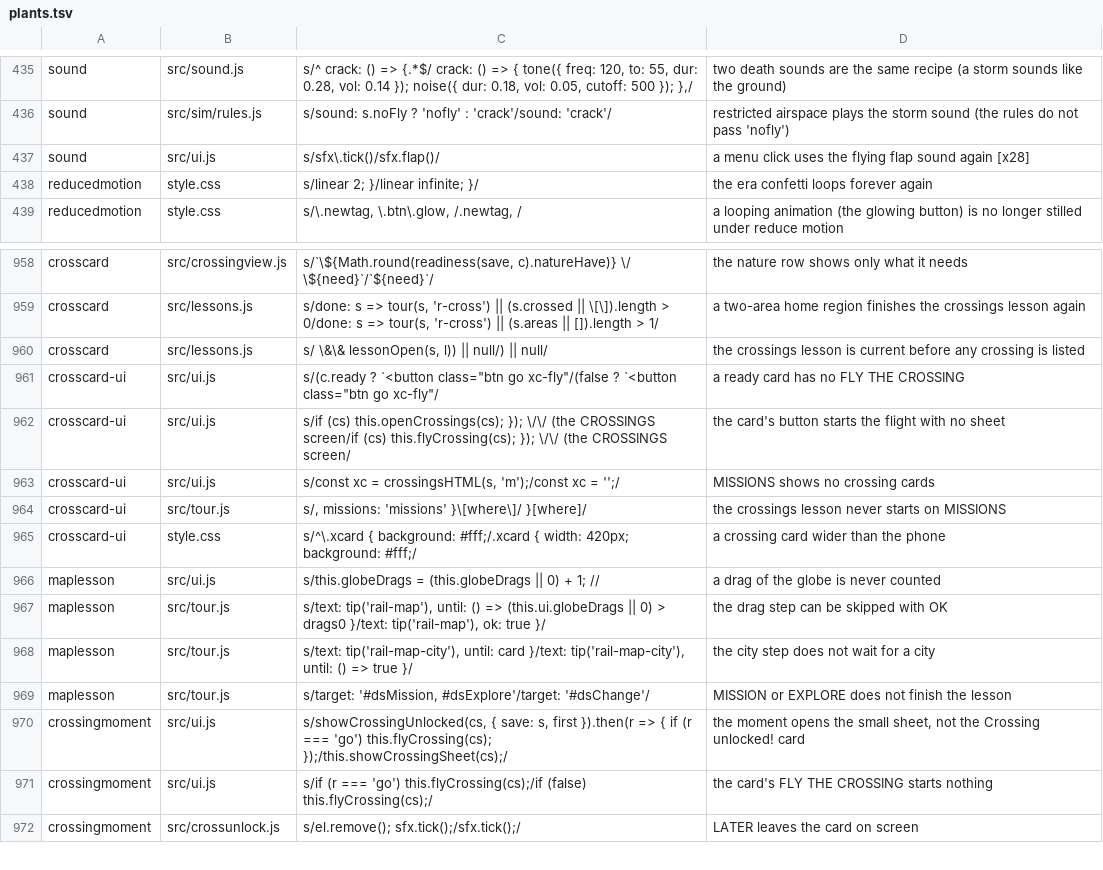
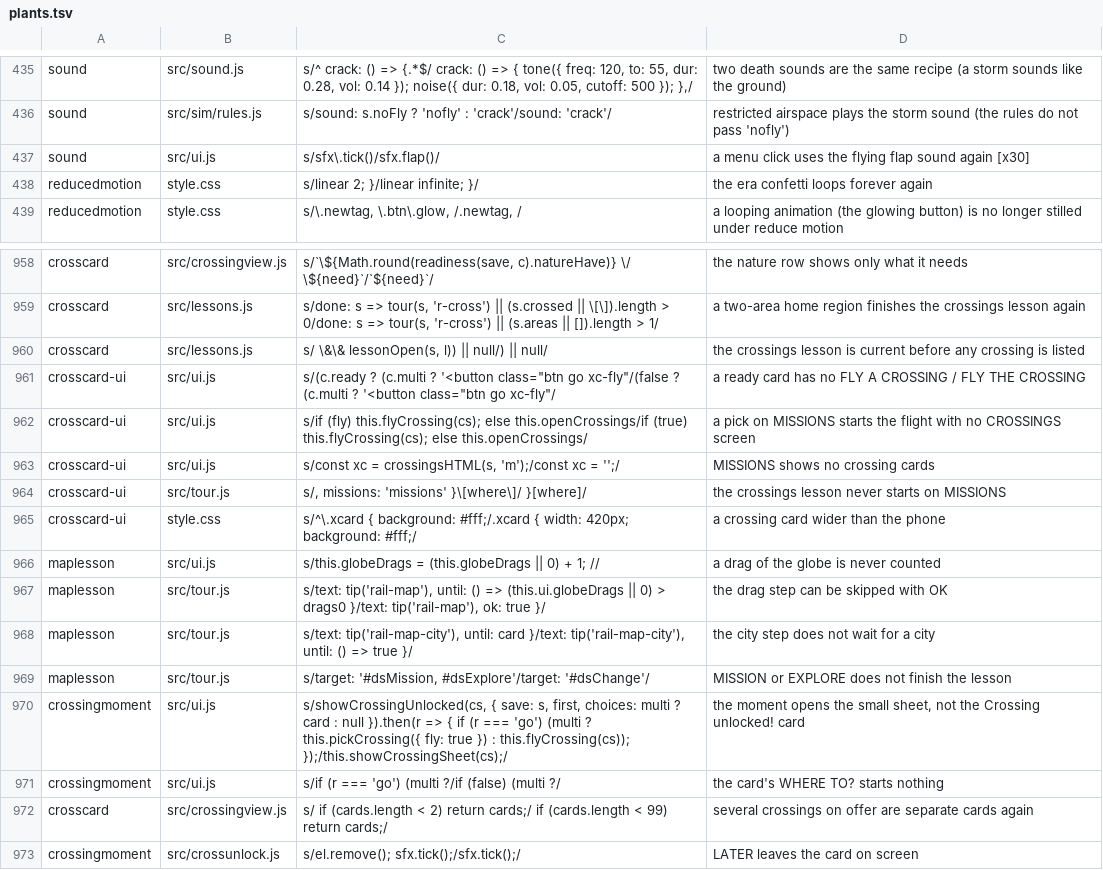
Before and after one commit to olly-marx/contrail-pilot, a TSV file: tools/plants.tsv, drawn as a sheet; only a part is shown, gaps mark what is left out.

```diff
--- a/tools/plants.tsv
+++ b/tools/plants.tsv
@@ -436,3 +436,3 @@ sound	src/sound.js	s/^  crack: () => {.*$/  crack: () => { tone({ freq: 120, to:
 sound	src/sim/rules.js	s/sound: s.noFly ? 'nofly' : 'crack'/sound: 'crack'/	restricted airspace plays the storm sound (the rules do not pass 'nofly')
-sound	src/ui.js	s/sfx\.tick()/sfx.flap()/	a menu click uses the flying flap sound again [x28]
+sound	src/ui.js	s/sfx\.tick()/sfx.flap()/	a menu click uses the flying flap sound again [x30]
 reducedmotion	style.css	s/linear 2; }/linear infinite; }/	the era confetti loops forever again
@@ -960,4 +960,4 @@ crosscard	src/lessons.js	s/done: s => tour(s, 'r-cross') || (s.crossed || \[\]).
 crosscard	src/lessons.js	s/ \&\& lessonOpen(s, l)) || null/) || null/	the crossings lesson is current before any crossing is listed
-crosscard-ui	src/ui.js	s/(c.ready ? `<button class="btn go xc-fly"/(false ? `<button class="btn go xc-fly"/	a ready card has no FLY THE CROSSING
-crosscard-ui	src/ui.js	s/if (cs) this.openCrossings(cs); });   \/\/ (the CROSSINGS screen/if (cs) this.flyCrossing(cs); });   \/\/ (the CROSSINGS screen/	the card's button starts the flight with no sheet
+crosscard-ui	src/ui.js	s/(c.ready ? (c.multi ? '<button class="btn go xc-fly"/(false ? (c.multi ? '<button class="btn go xc-fly"/	a ready card has no FLY A CROSSING / FLY THE CROSSING
+crosscard-ui	src/ui.js	s/if (fly) this.flyCrossing(cs); else this.openCrossings/if (true) this.flyCrossing(cs); else this.openCrossings/	a pick on MISSIONS starts the flight with no CROSSINGS screen
 crosscard-ui	src/ui.js	s/const xc = crossingsHTML(s, 'm');/const xc = '';/	MISSIONS shows no crossing cards
@@ -969,4 +969,5 @@ maplesson	src/tour.js	s/text: tip('rail-map-city'), until: card }/text: tip('rai
 maplesson	src/tour.js	s/target: '#dsMission, #dsExplore'/target: '#dsChange'/	MISSION or EXPLORE does not finish the lesson
-crossingmoment	src/ui.js	s/showCrossingUnlocked(cs, { save: s, first }).then(r => { if (r === 'go') this.flyCrossing(cs); });/this.showCrossingSheet(cs);/	the moment opens the small sheet, not the Crossing unlocked! card
-crossingmoment	src/ui.js	s/if (r === 'go') this.flyCrossing(cs);/if (false) this.flyCrossing(cs);/	the card's FLY THE CROSSING starts nothing
+crossingmoment	src/ui.js	s/showCrossingUnlocked(cs, { save: s, first, choices: multi ? card : null }).then(r => { if (r === 'go') (multi ? this.pickCrossing({ fly: true }) : this.flyCrossing(cs)); });/this.showCrossingSheet(cs);/	the moment opens the small sheet, not the Crossing unlocked! card
+crossingmoment	src/ui.js	s/if (r === 'go') (multi ?/if (false) (multi ?/	the card's WHERE TO? starts nothing
+crosscard	src/crossingview.js	s/  if (cards.length < 2) return cards;/  if (cards.length < 99) return cards;/	several crossings on offer are separate cards again
 crossingmoment	src/crossunlock.js	s/el.remove(); sfx.tick();/sfx.tick();/	LATER leaves the card on screen
```
Also changed, not shown: 8 other files.
